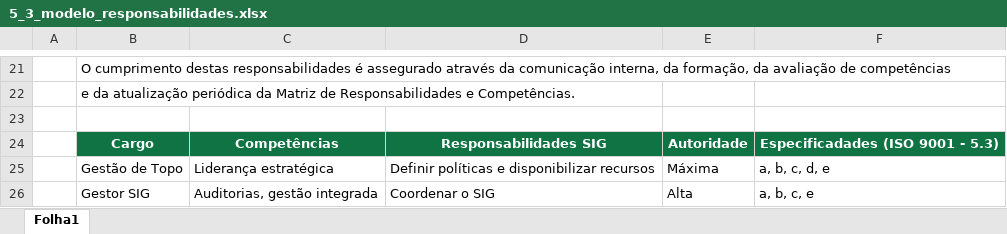
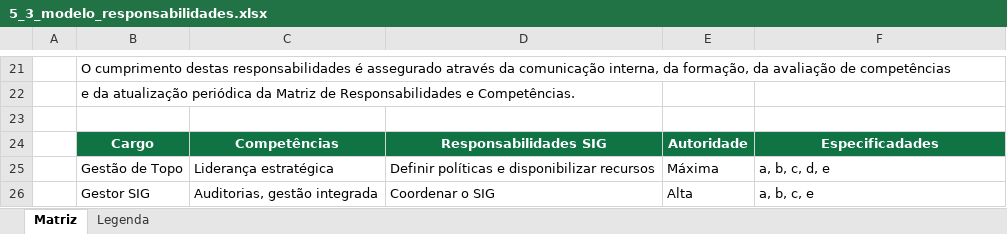
Before and after one commit to thiffany33/integra-sgi, an Excel workbook: public/documents/requirement5/5_3/5_3_modelo_responsabilidades.xlsx, sheet Matriz, drawn as a sheet; only a part is shown, gaps mark what is left out; values as stored, in another font and other column widths than the file's, no borders; charts and pictures not drawn; the diff names each change by its address in the sheet, - before the commit and + after, or states it on an @@ line.

```diff
--- a/public/documents/requirement5/5_3/5_3_modelo_responsabilidades.xlsx (sheet Matriz)
+++ b/public/documents/requirement5/5_3/5_3_modelo_responsabilidades.xlsx (sheet Matriz)
-sheet tab: Folha1
+sheet tab: Matriz
+sheet tab: Legenda
-F24: Especificadades (ISO 9001 - 5.3)
+F24: Especificadades
```
Also changed, not shown: charts or pictures, public/documents/requirement4/4_2/4_2_modelo_partes_interessadas.xlsx, public/documents/requirement6/6_1/6_1_modelo_aspetos_ambiental.xlsx, 13 other files.
